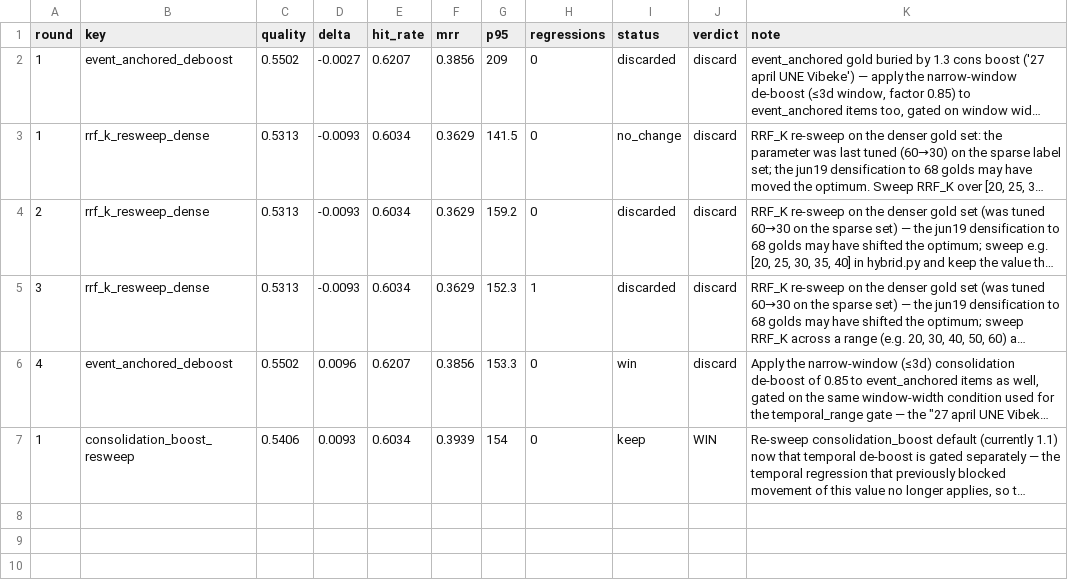
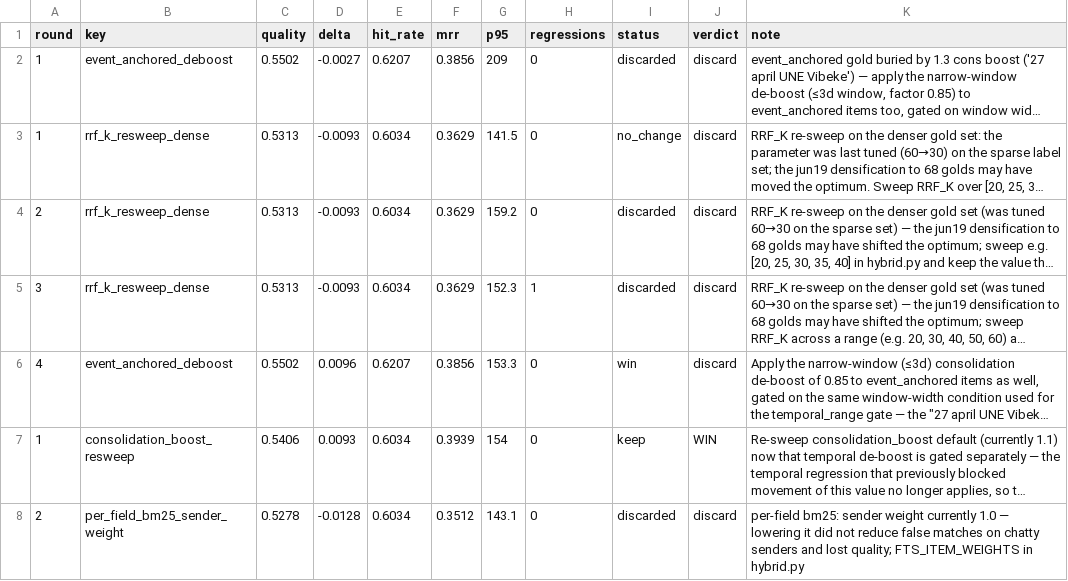
Before and after one commit to damsleth/yaams, a TSV file: scripts/autoresearch_campaign.tsv, drawn as a sheet; long unchanged cells end in …; the diff names each change by its address in the sheet, - before the commit and + after, or states it on an @@ line.

```diff
--- a/scripts/autoresearch_campaign.tsv
+++ b/scripts/autoresearch_campaign.tsv
+row 8: 2 | per_field_bm25_sender_weight | 0.5278 | -0.0128 | 0.6034 | 0.3512 | 143.1 | 0 | discarded | discard | per-field bm25: sender weight currently 1.0 — lowering it did not reduce false matches on chatty senders and lost quality; FTS_ITEM_WEIGHTS in hybrid.py
```
Also changed, not shown: 2 other files.
